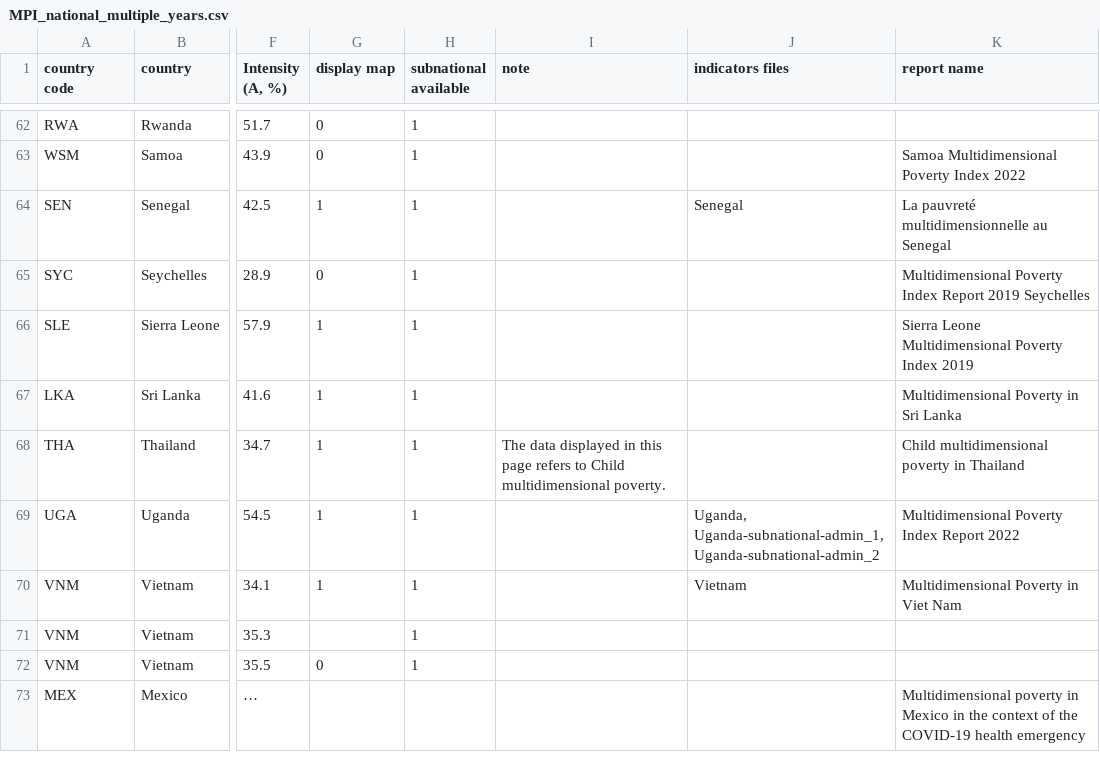
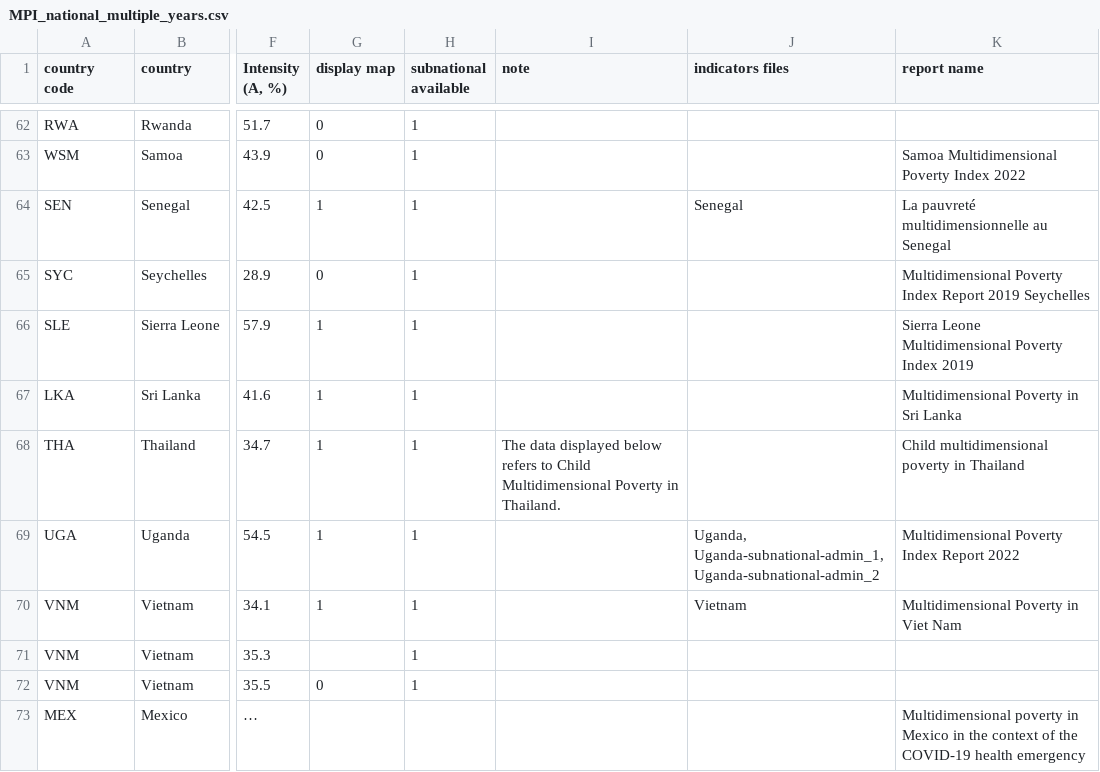
Before and after one commit to UNDP-Data/dv-MPI-poverty-index-data-repo, a CSV file: MPI_national_multiple_years.csv, drawn as a sheet; only a part is shown, gaps mark what is left out; the diff names each change by its address in the sheet, - before the commit and + after, or states it on an @@ line.

Commit message:
Update MPI_national_multiple_years.csv

```diff
--- a/MPI_national_multiple_years.csv
+++ b/MPI_national_multiple_years.csv
-I68 (note): …data displayed in this page refers to Child multidimensional poverty.
+I68 (note): …data displayed below refers to Child Multidimensional Poverty in Thailand.
```
